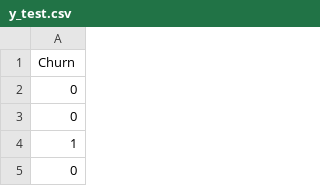
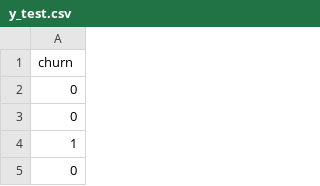
Before and after one commit to ram03roum/projetML, a CSV file: data/train_test/y_test.csv, drawn as a sheet; only a part is shown.

```diff
--- a/data/train_test/y_test.csv
+++ b/data/train_test/y_test.csv
@@ -1,2 +1,2 @@
-Churn
+churn
 0
```
Also changed, not shown: data/train_test/y_train.csv, data/train_test/y_train_smote.csv, 12 other files.
